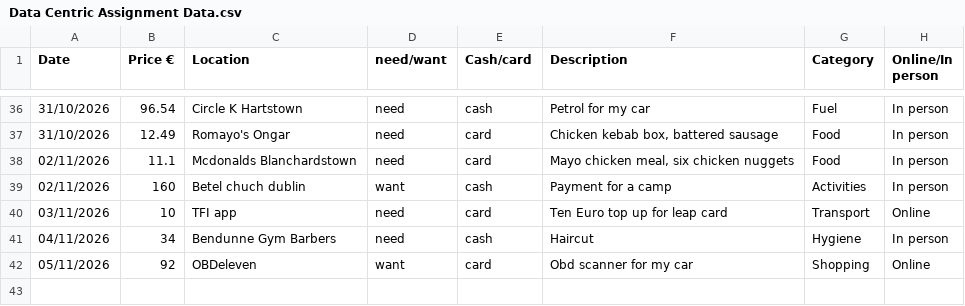
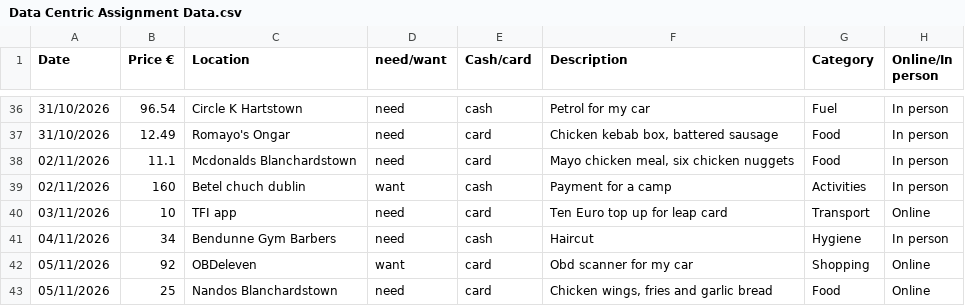
Before and after one commit to EmanuelVouciuc1/Data-Centric-Assignment, a CSV file: Excel Data/Data Centric Assignment Data.csv, drawn as a sheet; only a part is shown, gaps mark what is left out; the diff names each change by its address in the sheet, - before the commit and + after, or states it on an @@ line.

Commit message:
Update Data Centric Assignment Data.csv

```diff
--- a/Excel Data/Data Centric Assignment Data.csv
+++ b/Excel Data/Data Centric Assignment Data.csv
+row 43: 05/11/2026 | 25 | Nandos Blanchardstown | need | card | Chicken wings, fries and garlic bread | Food | Online
```
